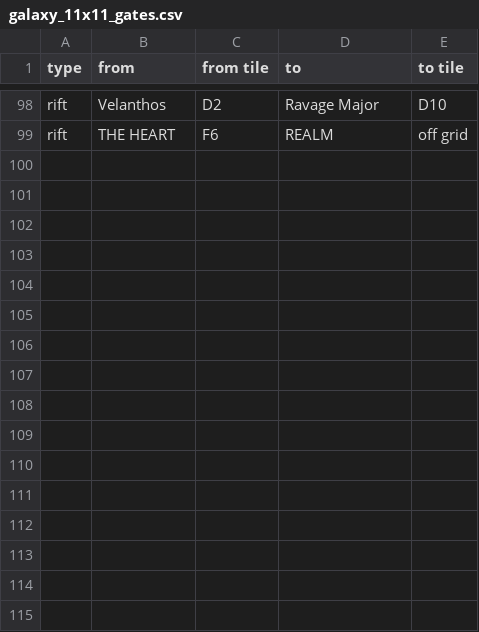
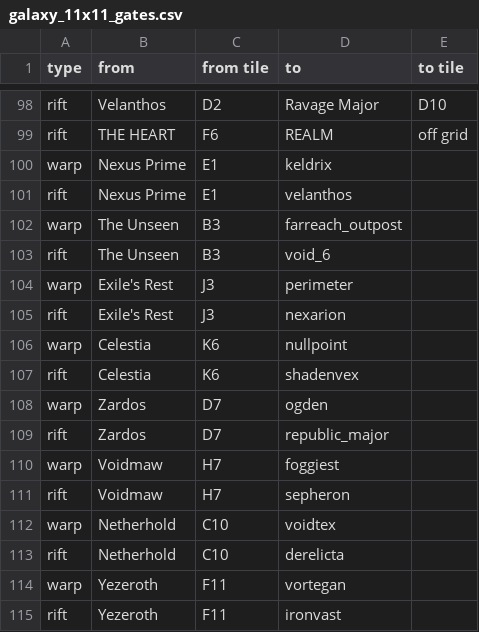
Before and after one commit to houawanych-pixel/homelancer-digital, a CSV file: docs/galaxy/galaxy_11x11_gates.csv, drawn as a sheet; only a part is shown, gaps mark what is left out; the diff names each change by its address in the sheet, - before the commit and + after, or states it on an @@ line.

```diff
--- a/docs/galaxy/galaxy_11x11_gates.csv
+++ b/docs/galaxy/galaxy_11x11_gates.csv
+row 100: warp | Nexus Prime | E1 | keldrix
+row 101: rift | Nexus Prime | E1 | velanthos
+row 102: warp | The Unseen | B3 | farreach_outpost
+row 103: rift | The Unseen | B3 | void_6
+row 104: warp | Exile's Rest | J3 | perimeter
+row 105: rift | Exile's Rest | J3 | nexarion
+row 106: warp | Celestia | K6 | nullpoint
+row 107: rift | Celestia | K6 | shadenvex
+row 108: warp | Zardos | D7 | ogden
+row 109: rift | Zardos | D7 | republic_major
+row 110: warp | Voidmaw | H7 | foggiest
+row 111: rift | Voidmaw | H7 | sepheron
+row 112: warp | Netherhold | C10 | voidtex
+row 113: rift | Netherhold | C10 | derelicta
+row 114: warp | Yezeroth | F11 | vortegan
+row 115: rift | Yezeroth | F11 | ironvast
```
Also changed, not shown: docs/galaxy/galaxy_11x11_tiles.csv, 25 other files.
